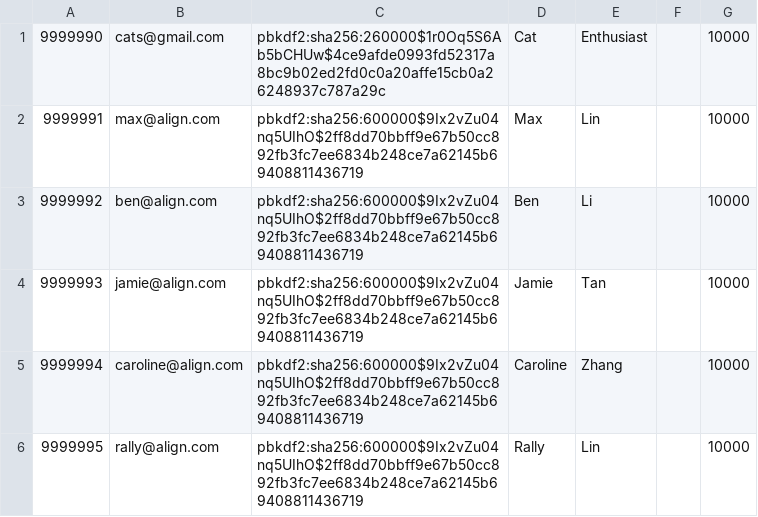
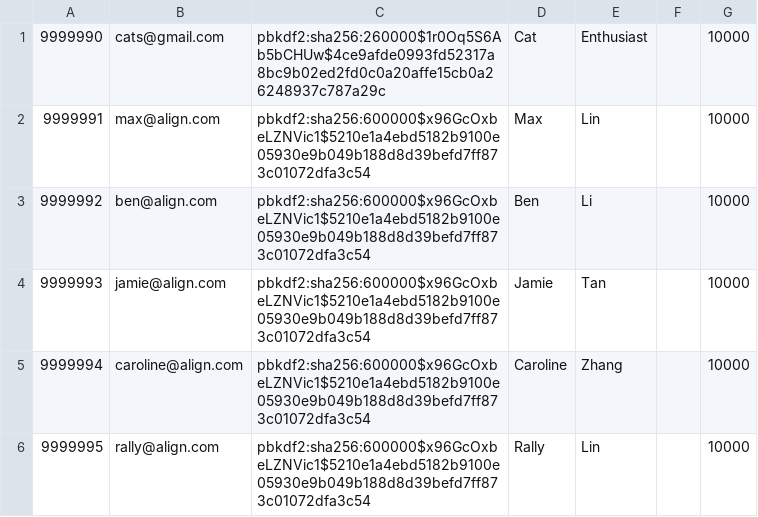
Before and after one commit to ben594/align, a CSV file: backend/db/data/Users.csv, drawn as a sheet.

Commit message:
fix stupid hashes

```diff
--- a/backend/db/data/Users.csv
+++ b/backend/db/data/Users.csv
@@ -1,6 +1,6 @@
 9999990,"cats@gmail.com","pbkdf2:sha256:260000$1r0Oq5S6Ab5bCHUw$4ce9afde0993fd52317a8bc9b02ed2fd0c0a20affe15cb0a26248937c787a29c","Cat","Enthusiast",,10000
-9999991,"max@align.com", "pbkdf2:sha256:600000$9Ix2vZu04nq5UIhO$2ff8dd70bbff9e67b50cc892fb3fc7ee6834b248ce7a62145b69408811436719","Max","Lin",,10000
-9999992,"ben@align.com", "pbkdf2:sha256:600000$9Ix2vZu04nq5UIhO$2ff8dd70bbff9e67b50cc892fb3fc7ee6834b248ce7a62145b69408811436719","Ben","Li",,10000
-9999993,"jamie@align.com", "pbkdf2:sha256:600000$9Ix2vZu04nq5UIhO$2ff8dd70bbff9e67b50cc892fb3fc7ee6834b248ce7a62145b69408811436719","Jamie","Tan",,10000
-9999994,"caroline@align.com", "pbkdf2:sha256:600000$9Ix2vZu04nq5UIhO$2ff8dd70bbff9e67b50cc892fb3fc7ee6834b248ce7a62145b69408811436719","Caroline","Zhang",,10000
-9999995,"rally@align.com", "pbkdf2:sha256:600000$9Ix2vZu04nq5UIhO$2ff8dd70bbff9e67b50cc892fb3fc7ee6834b248ce7a62145b69408811436719","Rally","Lin",,10000
+9999991,"max@align.com","pbkdf2:sha256:600000$x96GcOxbeLZNVic1$5210e1a4ebd5182b9100e05930e9b049b188d8d39befd7ff873c01072dfa3c54","Max","Lin",,10000
+9999992,"ben@align.com","pbkdf2:sha256:600000$x96GcOxbeLZNVic1$5210e1a4ebd5182b9100e05930e9b049b188d8d39befd7ff873c01072dfa3c54","Ben","Li",,10000
+9999993,"jamie@align.com","pbkdf2:sha256:600000$x96GcOxbeLZNVic1$5210e1a4ebd5182b9100e05930e9b049b188d8d39befd7ff873c01072dfa3c54","Jamie","Tan",,10000
+9999994,"caroline@align.com","pbkdf2:sha256:600000$x96GcOxbeLZNVic1$5210e1a4ebd5182b9100e05930e9b049b188d8d39befd7ff873c01072dfa3c54","Caroline","Zhang",,10000
+9999995,"rally@align.com","pbkdf2:sha256:600000$x96GcOxbeLZNVic1$5210e1a4ebd5182b9100e05930e9b049b188d8d39befd7ff873c01072dfa3c54","Rally","Lin",,10000
```
